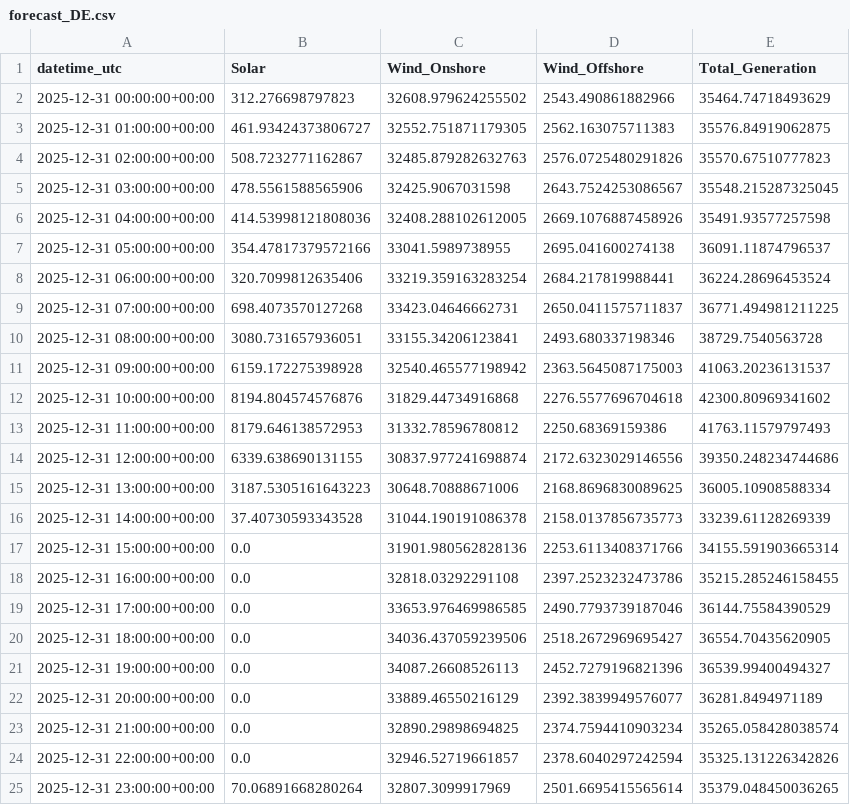
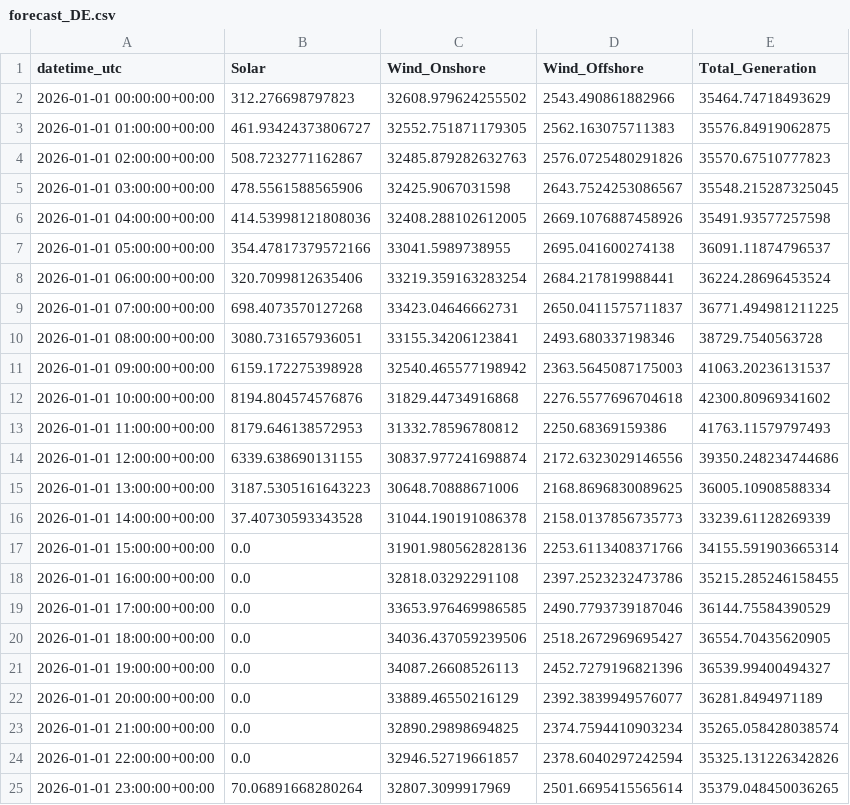
Before and after one commit to Apurba1001/AI-Forecasting-for-Renewable-Energy-, a CSV file: data/03_forecasts/forecast_DE.csv, drawn as a sheet.

```diff
--- a/data/03_forecasts/forecast_DE.csv
+++ b/data/03_forecasts/forecast_DE.csv
@@ -1,25 +1,25 @@
 datetime_utc,Solar,Wind_Onshore,Wind_Offshore,Total_Generation
-2025-12-31 00:00:00+00:00,312.276698797823,32608.979624255502,2543.490861882966,35464.74718493629
-2025-12-31 01:00:00+00:00,461.93424373806727,32552.751871179305,2562.163075711383,35576.84919062875
-2025-12-31 02:00:00+00:00,508.7232771162867,32485.879282632763,2576.0725480291826,35570.67510777823
-2025-12-31 03:00:00+00:00,478.5561588565906,32425.9067031598,2643.7524253086567,35548.215287325045
-2025-12-31 04:00:00+00:00,414.53998121808036,32408.288102612005,2669.1076887458926,35491.93577257598
-2025-12-31 05:00:00+00:00,354.47817379572166,33041.5989738955,2695.041600274138,36091.11874796537
-2025-12-31 06:00:00+00:00,320.7099812635406,33219.359163283254,2684.217819988441,36224.28696453524
-2025-12-31 07:00:00+00:00,698.4073570127268,33423.04646662731,2650.0411575711837,36771.494981211225
-2025-12-31 08:00:00+00:00,3080.731657936051,33155.34206123841,2493.680337198346,38729.7540563728
-2025-12-31 09:00:00+00:00,6159.172275398928,32540.465577198942,2363.5645087175003,41063.20236131537
-2025-12-31 10:00:00+00:00,8194.804574576876,31829.44734916868,2276.5577696704618,42300.80969341602
-2025-12-31 11:00:00+00:00,8179.646138572953,31332.78596780812,2250.68369159386,41763.11579797493
-2025-12-31 12:00:00+00:00,6339.638690131155,30837.977241698874,2172.6323029146556,39350.248234744686
-2025-12-31 13:00:00+00:00,3187.5305161643223,30648.70888671006,2168.8696830089625,36005.10908588334
-2025-12-31 14:00:00+00:00,37.40730593343528,31044.190191086378,2158.0137856735773,33239.61128269339
-2025-12-31 15:00:00+00:00,0.0,31901.980562828136,2253.6113408371766,34155.591903665314
-2025-12-31 16:00:00+00:00,0.0,32818.03292291108,2397.2523232473786,35215.285246158455
-2025-12-31 17:00:00+00:00,0.0,33653.976469986585,2490.7793739187046,36144.75584390529
-2025-12-31 18:00:00+00:00,0.0,34036.437059239506,2518.2672969695427,36554.70435620905
-2025-12-31 19:00:00+00:00,0.0,34087.26608526113,2452.7279196821396,36539.99400494327
-2025-12-31 20:00:00+00:00,0.0,33889.46550216129,2392.3839949576077,36281.8494971189
-2025-12-31 21:00:00+00:00,0.0,32890.29898694825,2374.7594410903234,35265.058428038574
-2025-12-31 22:00:00+00:00,0.0,32946.52719661857,2378.6040297242594,35325.131226342826
-2025-12-31 23:00:00+00:00,70.06891668280264,32807.3099917969,2501.6695415565614,35379.048450036265
+2026-01-01 00:00:00+00:00,312.276698797823,32608.979624255502,2543.490861882966,35464.74718493629
+2026-01-01 01:00:00+00:00,461.93424373806727,32552.751871179305,2562.163075711383,35576.84919062875
+2026-01-01 02:00:00+00:00,508.7232771162867,32485.879282632763,2576.0725480291826,35570.67510777823
+2026-01-01 03:00:00+00:00,478.5561588565906,32425.9067031598,2643.7524253086567,35548.215287325045
+2026-01-01 04:00:00+00:00,414.53998121808036,32408.288102612005,2669.1076887458926,35491.93577257598
+2026-01-01 05:00:00+00:00,354.47817379572166,33041.5989738955,2695.041600274138,36091.11874796537
+2026-01-01 06:00:00+00:00,320.7099812635406,33219.359163283254,2684.217819988441,36224.28696453524
+2026-01-01 07:00:00+00:00,698.4073570127268,33423.04646662731,2650.0411575711837,36771.494981211225
+2026-01-01 08:00:00+00:00,3080.731657936051,33155.34206123841,2493.680337198346,38729.7540563728
+2026-01-01 09:00:00+00:00,6159.172275398928,32540.465577198942,2363.5645087175003,41063.20236131537
+2026-01-01 10:00:00+00:00,8194.804574576876,31829.44734916868,2276.5577696704618,42300.80969341602
+2026-01-01 11:00:00+00:00,8179.646138572953,31332.78596780812,2250.68369159386,41763.11579797493
+2026-01-01 12:00:00+00:00,6339.638690131155,30837.977241698874,2172.6323029146556,39350.248234744686
+2026-01-01 13:00:00+00:00,3187.5305161643223,30648.70888671006,2168.8696830089625,36005.10908588334
+2026-01-01 14:00:00+00:00,37.40730593343528,31044.190191086378,2158.0137856735773,33239.61128269339
+2026-01-01 15:00:00+00:00,0.0,31901.980562828136,2253.6113408371766,34155.591903665314
+2026-01-01 16:00:00+00:00,0.0,32818.03292291108,2397.2523232473786,35215.285246158455
+2026-01-01 17:00:00+00:00,0.0,33653.976469986585,2490.7793739187046,36144.75584390529
+2026-01-01 18:00:00+00:00,0.0,34036.437059239506,2518.2672969695427,36554.70435620905
+2026-01-01 19:00:00+00:00,0.0,34087.26608526113,2452.7279196821396,36539.99400494327
+2026-01-01 20:00:00+00:00,0.0,33889.46550216129,2392.3839949576077,36281.8494971189
+2026-01-01 21:00:00+00:00,0.0,32890.29898694825,2374.7594410903234,35265.058428038574
+2026-01-01 22:00:00+00:00,0.0,32946.52719661857,2378.6040297242594,35325.131226342826
+2026-01-01 23:00:00+00:00,70.06891668280264,32807.3099917969,2501.6695415565614,35379.048450036265
```
Also changed, not shown: 4 other files.
